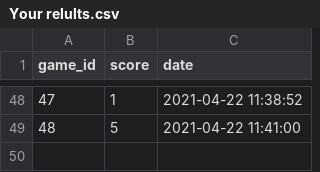
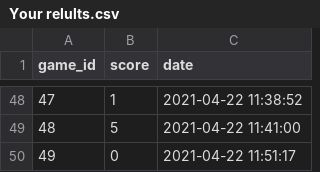
Before and after one commit to cjOne7/Yarosh-Nikita-ICSHP, a CSV file: Ping_Pong_Yarosh_v1/Your relults.csv, drawn as a sheet; only a part is shown, gaps mark what is left out; the diff names each change by its address in the sheet, - before the commit and + after, or states it on an @@ line.

```diff
--- a/Ping_Pong_Yarosh_v1/Your relults.csv
+++ b/Ping_Pong_Yarosh_v1/Your relults.csv
+row 50: 49 | 0 | 2021-04-22 11:51:17
```
Also changed, not shown: 7 other files.
